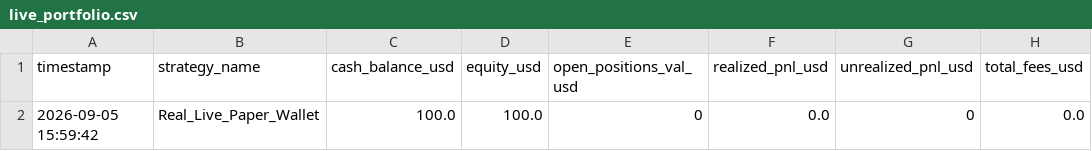
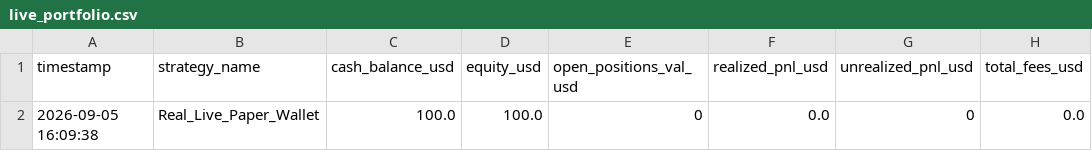
Before and after one commit to betaanoiar1-gif/solmeme, a CSV file: reports/live_portfolio.csv, drawn as a sheet; only a part is shown; the diff names each change by its address in the sheet, - before the commit and + after, or states it on an @@ line.

Commit message:
fix(rpc): connect rpc metric tracking, enhanced live validation summary and audit report
Co-authored-by: arena-agent <297053741+arena-agent@users.noreply.github.com>

```diff
--- a/reports/live_portfolio.csv
+++ b/reports/live_portfolio.csv
-A2 (timestamp): 2026-09-05 15:59:42
+A2 (timestamp): 2026-09-05 16:09:38
```
Also changed, not shown: 8 other files.
